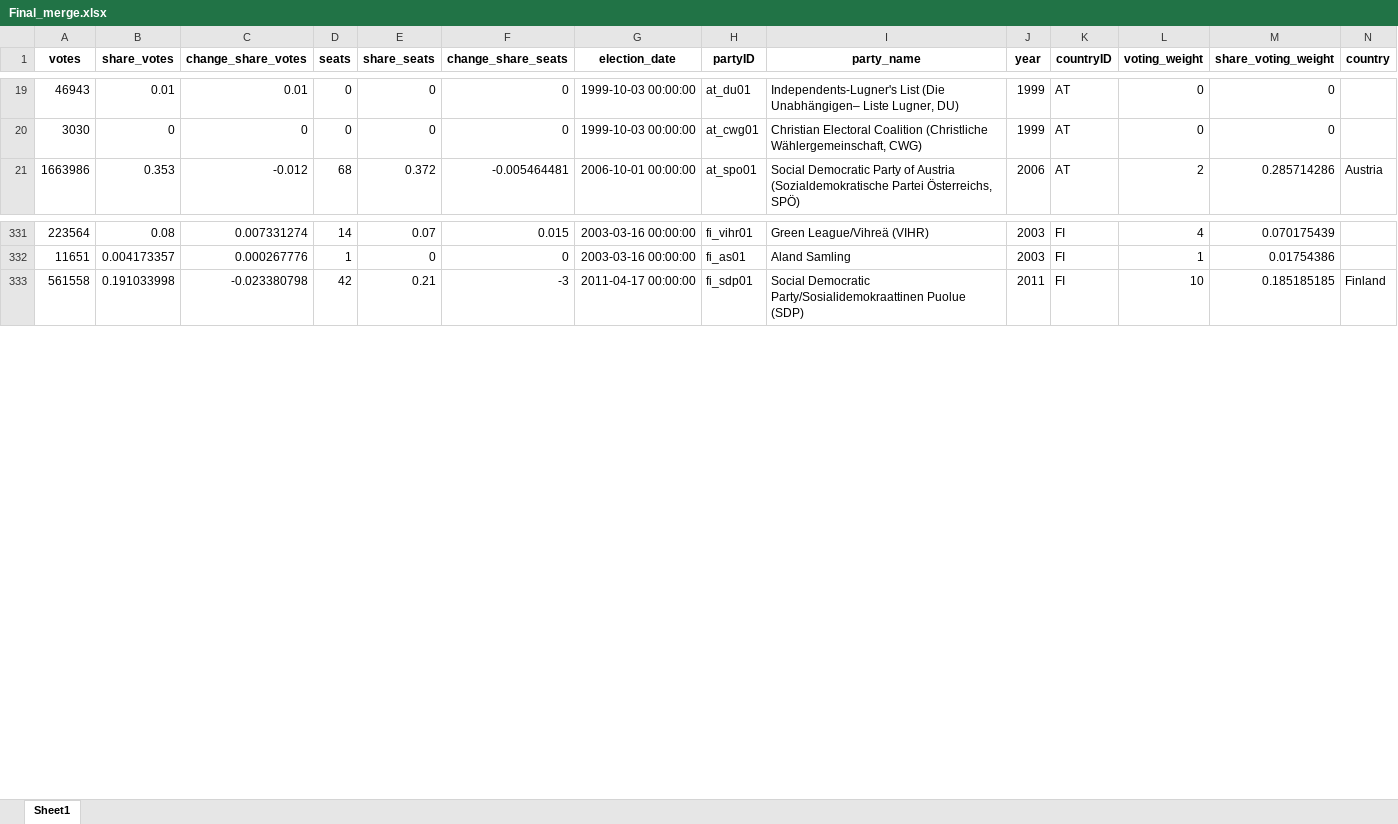
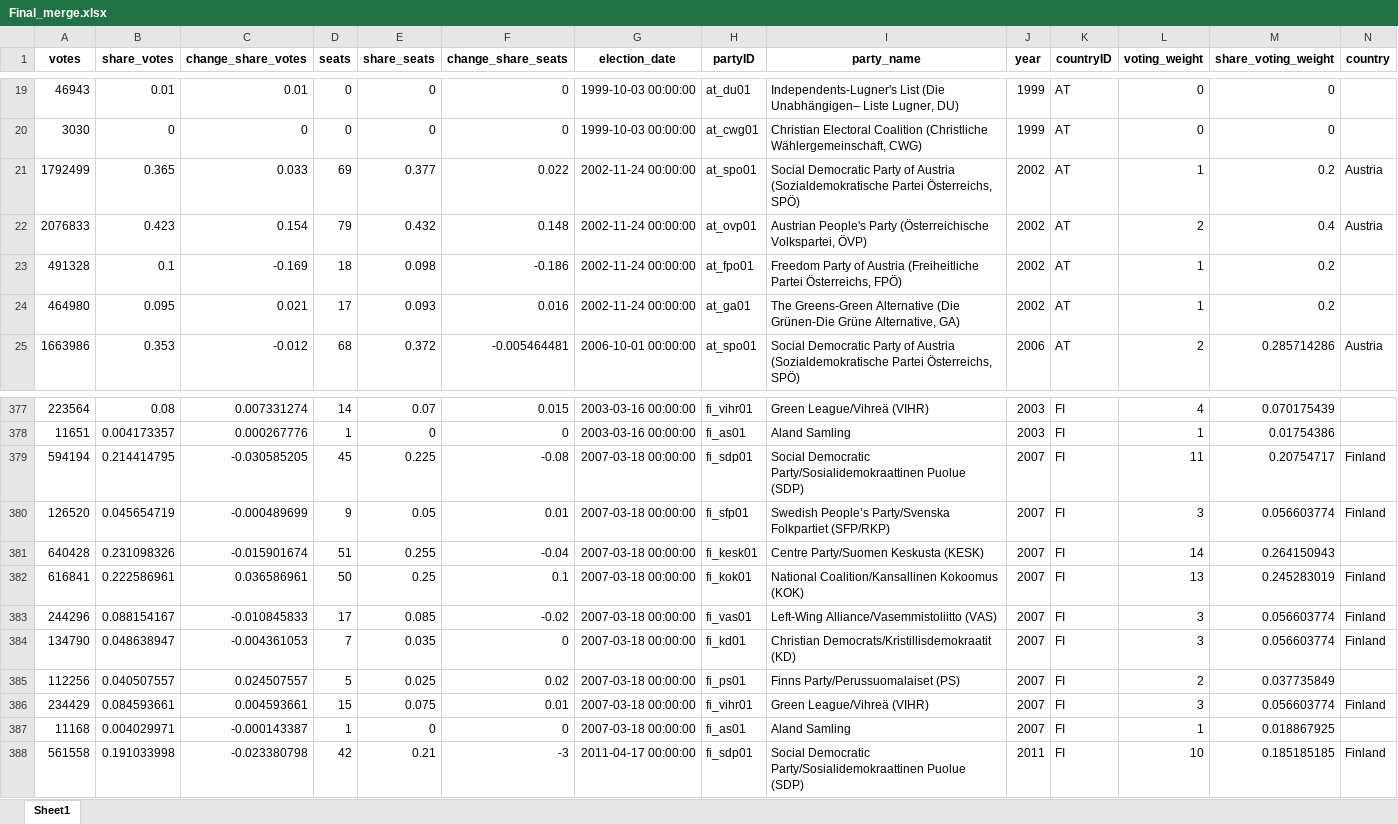
Before and after one commit to LucasJantunen/coalition_governments, an Excel workbook: Final_merge.xlsx, sheet Sheet1, drawn as a sheet; only a part is shown, gaps mark what is left out; values as stored, in another font and other column widths than the file's, no borders; rows hold the shown columns only; the diff covers the shown part only; the diff names each change by its address in the sheet, - before the commit and + after, or states it on an @@ line.

```diff
--- a/Final_merge.xlsx (sheet Sheet1)
+++ b/Final_merge.xlsx (sheet Sheet1)
+row 21: 1792499 | 0.365 | 0.033 | 69 | 0.377 | 0.022 | 2002-11-24 00:00:00 | at_spo01 | Social Democratic Party of Austria (Sozialdemokratische Partei Österreichs, SPÖ) | 2002 | AT | 1 | 0.2 | Austria
+row 22: 2076833 | 0.423 | 0.154 | 79 | 0.432 | 0.148 | 2002-11-24 00:00:00 | at_ovp01 | Austrian People's Party (Österreichische Volkspartei, ÖVP) | 2002 | AT | 2 | 0.4 | Austria
+row 23: 491328 | 0.1 | -0.169 | 18 | 0.098 | -0.186 | 2002-11-24 00:00:00 | at_fpo01 | Freedom Party of Austria (Freiheitliche Partei Österreichs, FPÖ) | 2002 | AT | 1 | 0.2
+row 24: 464980 | 0.095 | 0.021 | 17 | 0.093 | 0.016 | 2002-11-24 00:00:00 | at_ga01 | The Greens-Green Alternative (Die Grünen-Die Grüne Alternative, GA) | 2002 | AT | 1 | 0.2
+row 379: 594194 | 0.214414795 | -0.030585205 | 45 | 0.225 | -0.08 | 2007-03-18 00:00:00 | fi_sdp01 | Social Democratic Party/Sosialidemokraattinen Puolue (SDP) | 2007 | FI | 11 | 0.20754717 | Finland
+row 380: 126520 | 0.045654719 | -0.000489699 | 9 | 0.05 | 0.01 | 2007-03-18 00:00:00 | fi_sfp01 | Swedish People’s Party/Svenska Folkpartiet (SFP/RKP) | 2007 | FI | 3 | 0.056603774 | Finland
+row 381: 640428 | 0.231098326 | -0.015901674 | 51 | 0.255 | -0.04 | 2007-03-18 00:00:00 | fi_kesk01 | Centre Party/Suomen Keskusta (KESK) | 2007 | FI | 14 | 0.264150943
+row 382: 616841 | 0.222586961 | 0.036586961 | 50 | 0.25 | 0.1 | 2007-03-18 00:00:00 | fi_kok01 | National Coalition/Kansallinen Kokoomus (KOK) | 2007 | FI | 13 | 0.245283019 | Finland
+row 383: 244296 | 0.088154167 | -0.010845833 | 17 | 0.085 | -0.02 | 2007-03-18 00:00:00 | fi_vas01 | Left-Wing Alliance/Vasemmistoliitto (VAS) | 2007 | FI | 3 | 0.056603774 | Finland
+row 384: 134790 | 0.048638947 | -0.004361053 | 7 | 0.035 | 0 | 2007-03-18 00:00:00 | fi_kd01 | Christian Democrats/Kristillisdemokraatit (KD) | 2007 | FI | 3 | 0.056603774 | Finland
+row 385: 112256 | 0.040507557 | 0.024507557 | 5 | 0.025 | 0.02 | 2007-03-18 00:00:00 | fi_ps01 | Finns Party/Perussuomalaiset (PS) | 2007 | FI | 2 | 0.037735849
+row 386: 234429 | 0.084593661 | 0.004593661 | 15 | 0.075 | 0.01 | 2007-03-18 00:00:00 | fi_vihr01 | Green League/Vihreä (VIHR) | 2007 | FI | 3 | 0.056603774 | Finland
+row 387: 11168 | 0.004029971 | -0.000143387 | 1 | 0 | 0 | 2007-03-18 00:00:00 | fi_as01 | Aland Samling | 2007 | FI | 1 | 0.018867925
```
Also changed, not shown: 42 added rows elsewhere in this sheet, 1 other file.
